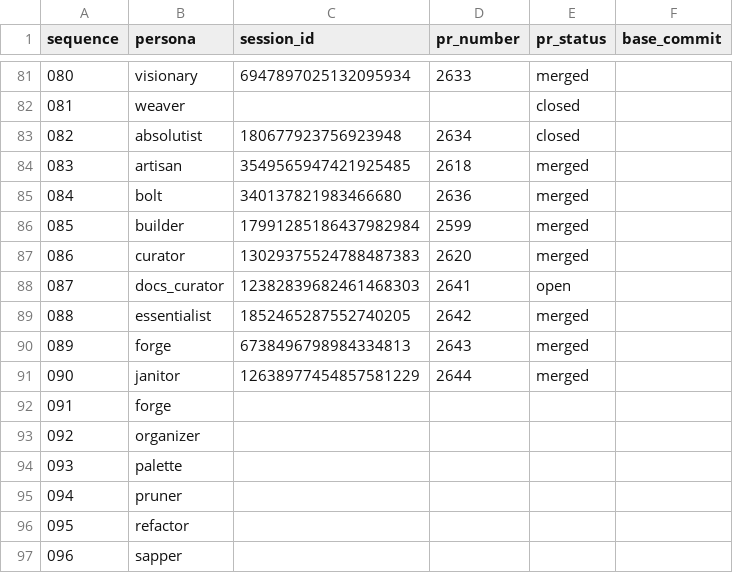
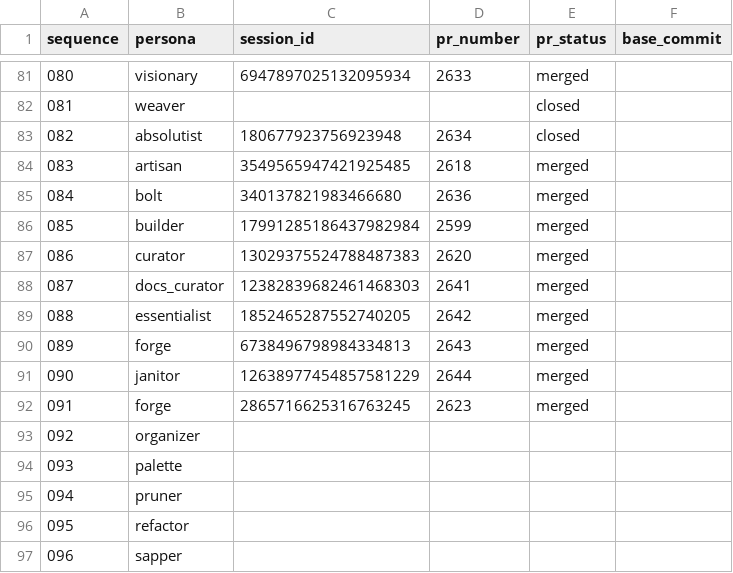
Before and after one commit to franklinbaldo/egregora, a CSV file: .team/schedule.csv, drawn as a sheet; only a part is shown, gaps mark what is left out.

```diff
--- a/.team/schedule.csv
+++ b/.team/schedule.csv
@@ -87,3 +87,3 @@ sequence,persona,session_id,pr_number,pr_status,base_commit
 086,curator,13029375524788487383,2620,merged,
-087,docs_curator,12382839682461468303,2641,open,
+087,docs_curator,12382839682461468303,2641,merged,
 088,essentialist,1852465287552740205,2642,merged,
@@ -91,3 +91,3 @@ sequence,persona,session_id,pr_number,pr_status,base_commit
 090,janitor,12638977454857581229,2644,merged,
-091,forge,,,,
+091,forge,2865716625316763245,2623,merged,
 092,organizer,,,,
```
